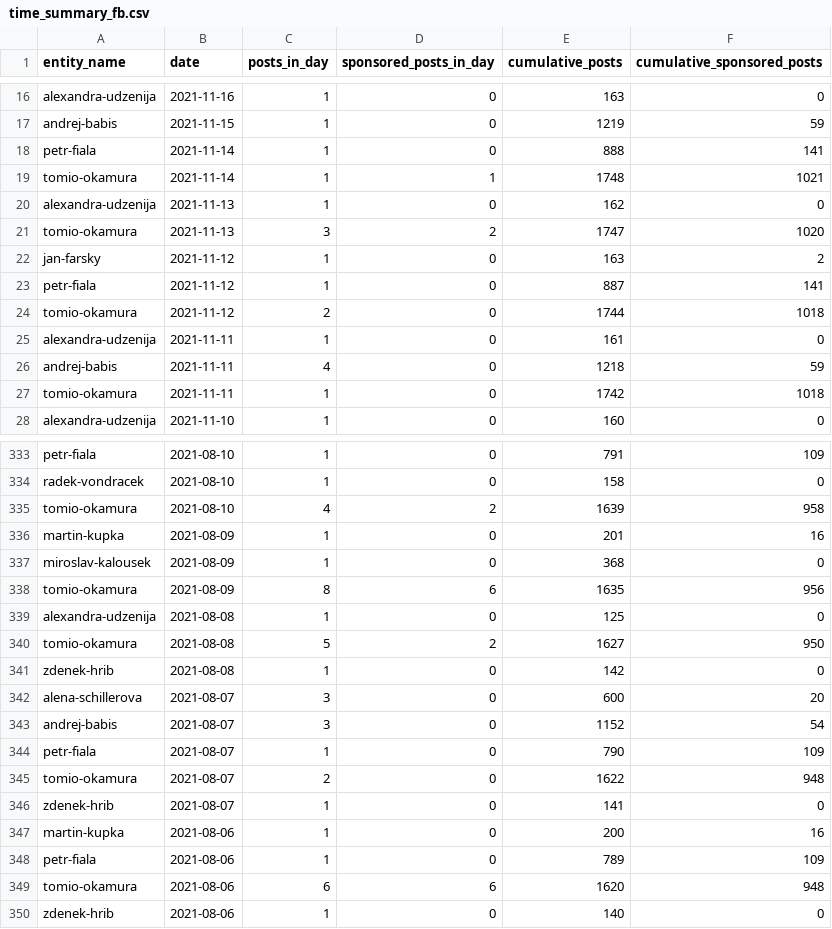
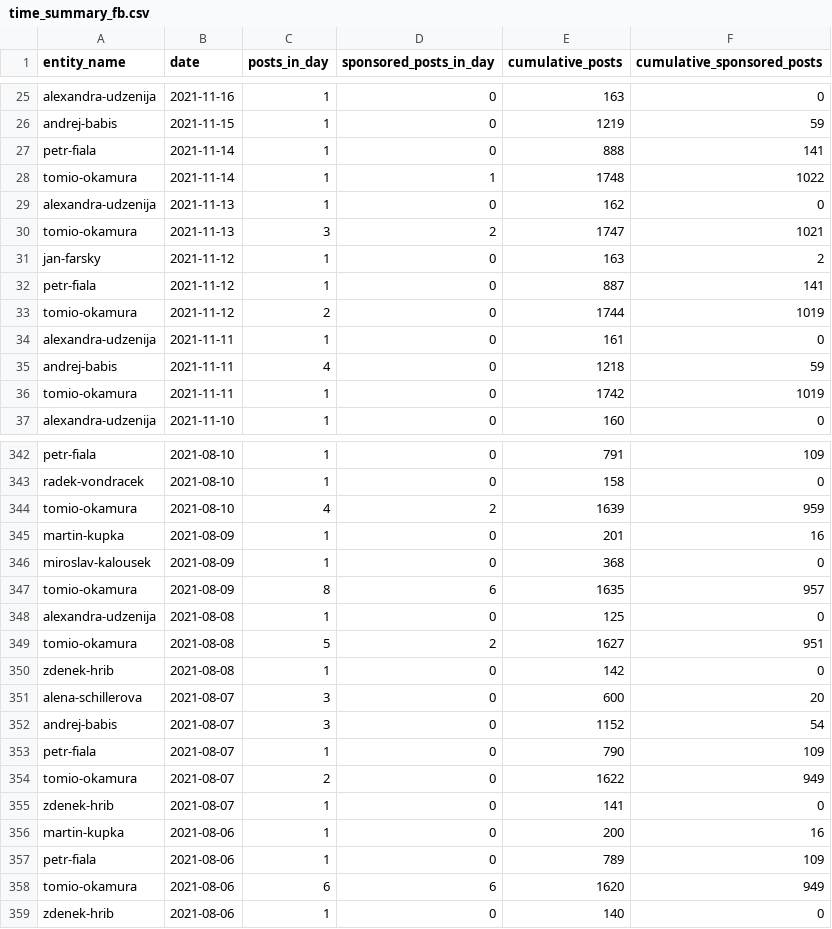
Before and after one commit to opop999/election_monitoring_social_media_communication, a CSV file: data/summary_tables/time_summary_fb.csv, drawn as a sheet; only a part is shown, gaps mark what is left out; the diff covers the shown part only.

```diff
--- a/data/summary_tables/time_summary_fb.csv
+++ b/data/summary_tables/time_summary_fb.csv
@@ -18,11 +27,11 @@ andrej-babis,2021-11-15,1,0,1219,59
 petr-fiala,2021-11-14,1,0,888,141
-tomio-okamura,2021-11-14,1,1,1748,1021
+tomio-okamura,2021-11-14,1,1,1748,1022
 alexandra-udzenija,2021-11-13,1,0,162,0
-tomio-okamura,2021-11-13,3,2,1747,1020
+tomio-okamura,2021-11-13,3,2,1747,1021
 jan-farsky,2021-11-12,1,0,163,2
 petr-fiala,2021-11-12,1,0,887,141
-tomio-okamura,2021-11-12,2,0,1744,1018
+tomio-okamura,2021-11-12,2,0,1744,1019
 alexandra-udzenija,2021-11-11,1,0,161,0
 andrej-babis,2021-11-11,4,0,1218,59
-tomio-okamura,2021-11-11,1,0,1742,1018
+tomio-okamura,2021-11-11,1,0,1742,1019
 alexandra-udzenija,2021-11-10,1,0,160,0
@@ -334,8 +343,8 @@ petr-fiala,2021-08-10,1,0,791,109
 radek-vondracek,2021-08-10,1,0,158,0
-tomio-okamura,2021-08-10,4,2,1639,958
+tomio-okamura,2021-08-10,4,2,1639,959
 martin-kupka,2021-08-09,1,0,201,16
 miroslav-kalousek,2021-08-09,1,0,368,0
-tomio-okamura,2021-08-09,8,6,1635,956
+tomio-okamura,2021-08-09,8,6,1635,957
 alexandra-udzenija,2021-08-08,1,0,125,0
-tomio-okamura,2021-08-08,5,2,1627,950
+tomio-okamura,2021-08-08,5,2,1627,951
 zdenek-hrib,2021-08-08,1,0,142,0
@@ -344,3 +353,3 @@ andrej-babis,2021-08-07,3,0,1152,54
 petr-fiala,2021-08-07,1,0,790,109
-tomio-okamura,2021-08-07,2,0,1622,948
+tomio-okamura,2021-08-07,2,0,1622,949
 zdenek-hrib,2021-08-07,1,0,141,0
@@ -348,3 +357,3 @@ martin-kupka,2021-08-06,1,0,200,16
 petr-fiala,2021-08-06,1,0,789,109
-tomio-okamura,2021-08-06,6,6,1620,948
+tomio-okamura,2021-08-06,6,6,1620,949
 zdenek-hrib,2021-08-06,1,0,140,0
```
Also changed, not shown: 9 added rows and 39 edited cells elsewhere in this file, data/summary_tables/time_summary_tw.csv, data/summary_tables/time_summary_yt.csv, 29 other files.
